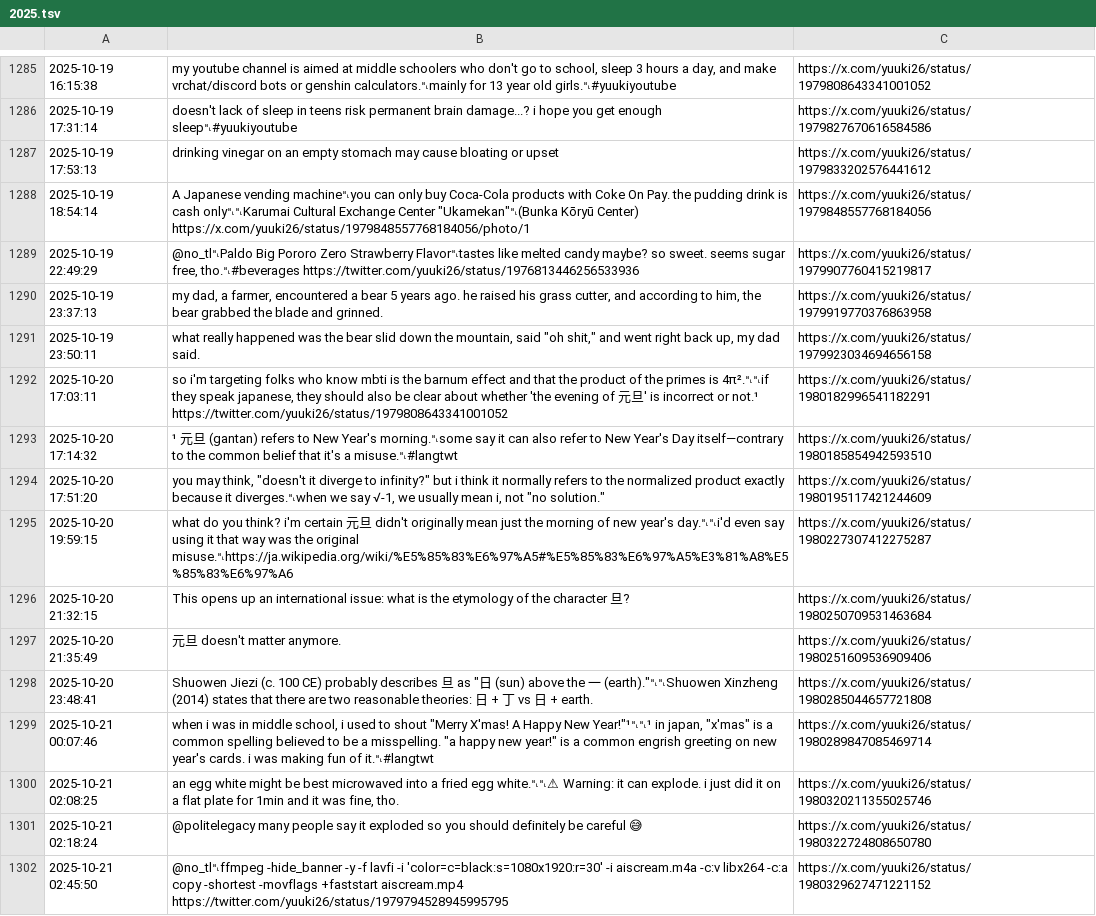
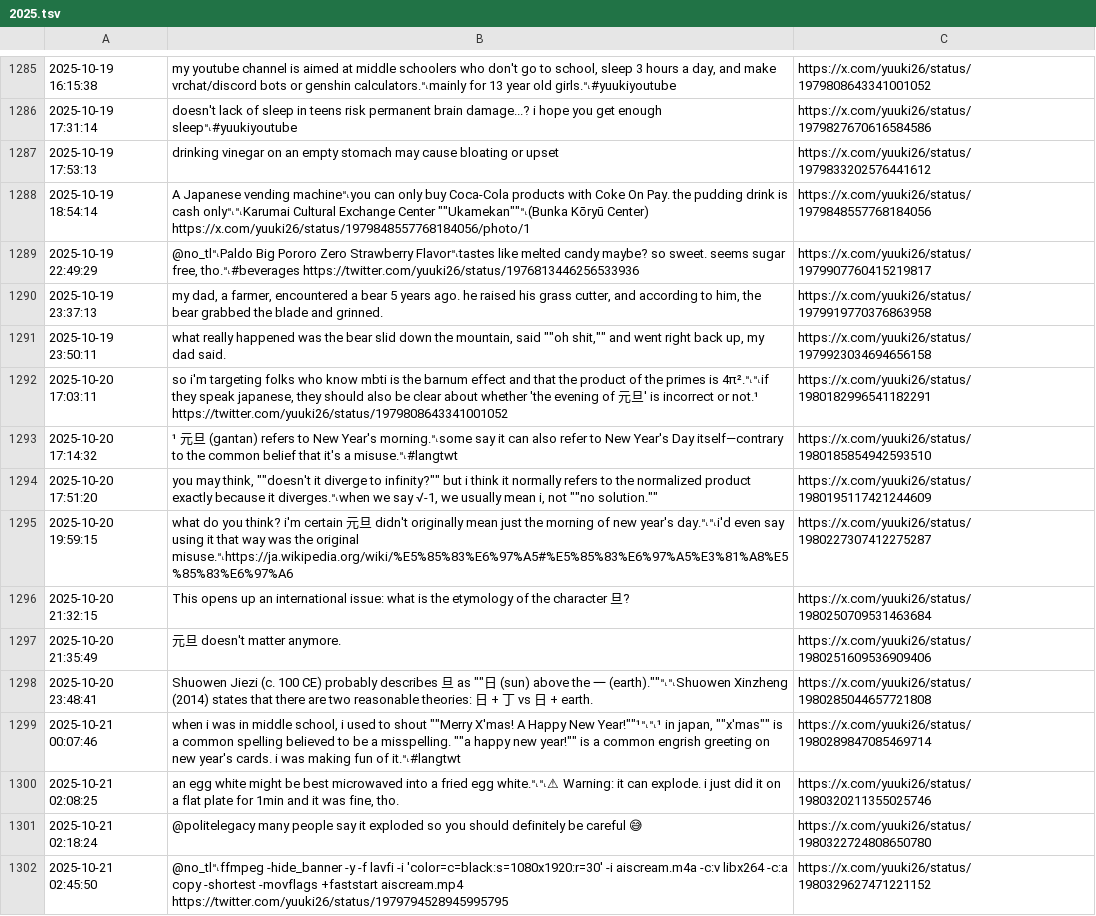
Before and after one commit to yuuki7/yuukiposts, a TSV file: en/2025.tsv, drawn as a sheet; only a part is shown, gaps mark what is left out; the diff covers the shown part only; the diff names each change by its address in the sheet, - before the commit and + after, or states it on an @@ line.

```diff
--- a/en/2025.tsv
+++ b/en/2025.tsv
-B1288: …Exchange Center "Ukamekan"␤(Bunka Kōryū Center)…
+B1288: …Exchange Center ""Ukamekan""␤(Bunka Kōryū Center)…
-B1291: …mountain, said "oh shit," and went…
+B1291: …mountain, said ""oh shit,"" and went…
-B1294: …may think, "doesn't it diverge to infinity?" but i think it normally refers to the normalized product exactly because it diverges.␤when we say √-1, we usually mean i, not "no solution."
+B1294: …may think, ""doesn't it diverge to infinity?"" but i think it normally refers to the normalized product exactly because it diverges.␤when we say √-1, we usually mean i, not ""no solution.""
-B1298: …as "日 (sun) above the 一 (earth)."␤␤Shuowen Xinzheng (2014)…
+B1298: …as ""日 (sun) above the 一 (earth).""␤␤Shuowen Xinzheng (2014)…
-B1299: …to shout "Merry X'mas! A Happy New Year!"¹␤␤¹ in japan, "x'mas" is a common spelling believed to be a misspelling. "a happy new year!" is a…
+B1299: …to shout ""Merry X'mas! A Happy New Year!""¹␤␤¹ in japan, ""x'mas"" is a common spelling believed to be a misspelling. ""a happy new year!"" is a…
```
Also changed, not shown: 180 edited cells elsewhere in this file, en/2021.tsv, en/2023.tsv, 7 other files.
